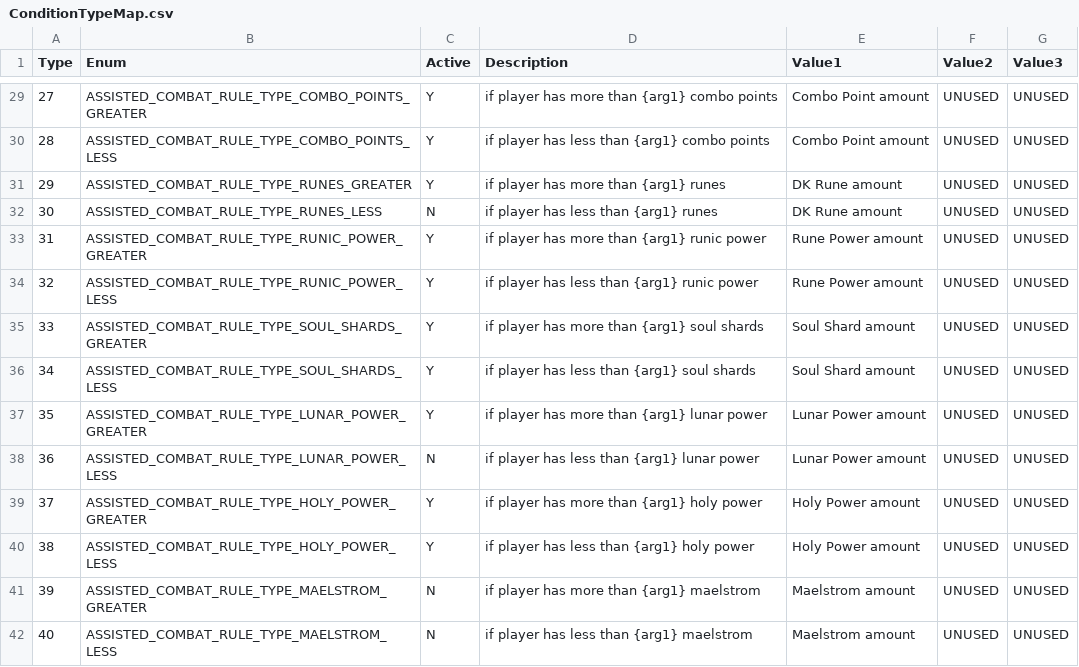
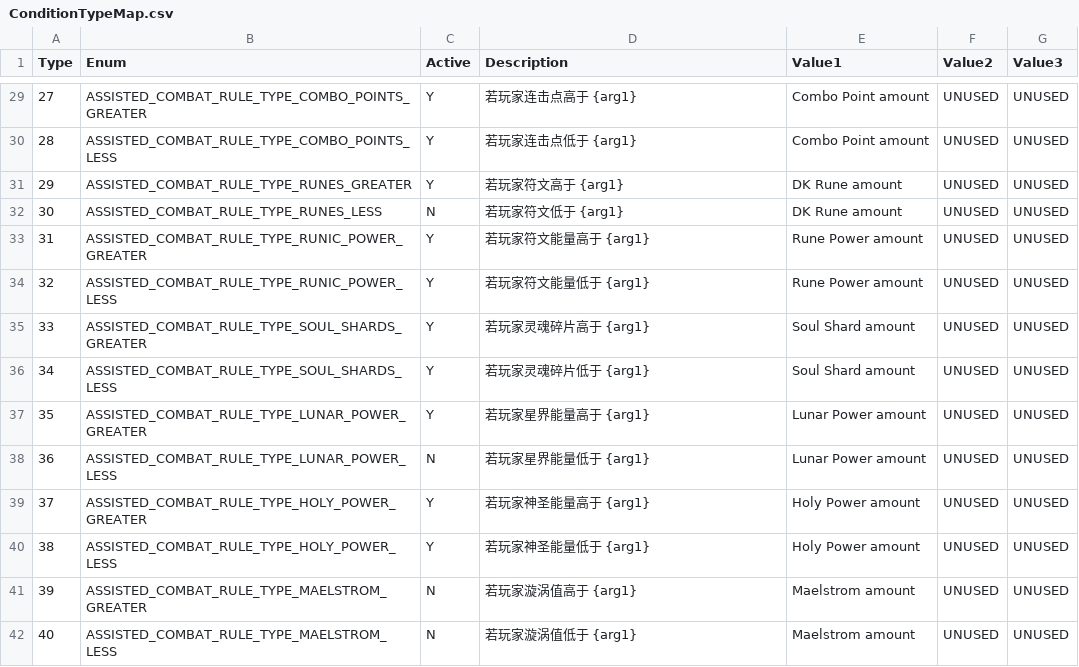
Before and after one commit to liantian-cn/WowAssistedCombatReveal, a CSV file: ConditionTypeMap.csv, drawn as a sheet; only a part is shown, gaps mark what is left out; the diff covers the shown part only.

Commit message:
feat: localize condition templates to Chinese
Translate the Description column of all 71 rows in ConditionTypeMap.csv into Chinese so the generated rotation text is directly readable.

- ConditionTypeMap.csv: only Description changes. Type, Enum, Active and Value1..3 stay byte-identical, because the renderer and the spell-id collector detect the 'spell' prefix there. Per-row placeholder sets ({spell}, {arg1..3}) and the parameter-to-column mapping are unchanged.
- tests: English assertions and regexes in test_render.py / test_output.py updated to the new wording; the guards against regressions such as 'Spells' charges, 'Charge Count' and the old Unknown Spell form are kept.
- output/: all 40 rotation files regenerated from the new templates.
- README.md / PROJECT_LOGIC.md: sample output and template text updated; historical 11.2 references kept in English.

Step titles still use the code-level 'N: Spell: ' prefix and app/ code is untouched. Counts are unchanged: 3431 [id:] labels, 935 ,cd: labels, 693 step lines, 3116 condition lines, 46 automation-only lines, 10 charge lines.

```diff
--- a/ConditionTypeMap.csv
+++ b/ConditionTypeMap.csv
@@ -29,14 +29,14 @@ Type,Enum,Active,Description,Value1,Value2,Value3
-27,ASSISTED_COMBAT_RULE_TYPE_COMBO_POINTS_GREATER,Y,if player has more than {arg1} combo points,Combo Point amount,UNUSED,UNUSED
-28,ASSISTED_COMBAT_RULE_TYPE_COMBO_POINTS_LESS,Y,if player has less than {arg1} combo points,Combo Point amount,UNUSED,UNUSED
-29,ASSISTED_COMBAT_RULE_TYPE_RUNES_GREATER,Y,if player has more than {arg1} runes,DK Rune amount,UNUSED,UNUSED
-30,ASSISTED_COMBAT_RULE_TYPE_RUNES_LESS,N,if player has less than {arg1} runes,DK Rune amount,UNUSED,UNUSED
-31,ASSISTED_COMBAT_RULE_TYPE_RUNIC_POWER_GREATER,Y,if player has more than {arg1} runic power,Rune Power amount,UNUSED,UNUSED
-32,ASSISTED_COMBAT_RULE_TYPE_RUNIC_POWER_LESS,Y,if player has less than {arg1} runic power,Rune Power amount,UNUSED,UNUSED
-33,ASSISTED_COMBAT_RULE_TYPE_SOUL_SHARDS_GREATER,Y,if player has more than {arg1} soul shards,Soul Shard amount,UNUSED,UNUSED
-34,ASSISTED_COMBAT_RULE_TYPE_SOUL_SHARDS_LESS,Y,if player has less than {arg1} soul shards,Soul Shard amount,UNUSED,UNUSED
-35,ASSISTED_COMBAT_RULE_TYPE_LUNAR_POWER_GREATER,Y,if player has more than {arg1} lunar power,Lunar Power amount,UNUSED,UNUSED
-36,ASSISTED_COMBAT_RULE_TYPE_LUNAR_POWER_LESS,N,if player has less than {arg1} lunar power,Lunar Power amount,UNUSED,UNUSED
-37,ASSISTED_COMBAT_RULE_TYPE_HOLY_POWER_GREATER,Y,if player has more than {arg1} holy power,Holy Power amount,UNUSED,UNUSED
-38,ASSISTED_COMBAT_RULE_TYPE_HOLY_POWER_LESS,Y,if player has less than {arg1} holy power,Holy Power amount,UNUSED,UNUSED
-39,ASSISTED_COMBAT_RULE_TYPE_MAELSTROM_GREATER,N,if player has more than {arg1} maelstrom,Maelstrom amount,UNUSED,UNUSED
-40,ASSISTED_COMBAT_RULE_TYPE_MAELSTROM_LESS,N,if player has less than {arg1} maelstrom,Maelstrom amount,UNUSED,UNUSED
+27,ASSISTED_COMBAT_RULE_TYPE_COMBO_POINTS_GREATER,Y,若玩家连击点高于 {arg1},Combo Point amount,UNUSED,UNUSED
+28,ASSISTED_COMBAT_RULE_TYPE_COMBO_POINTS_LESS,Y,若玩家连击点低于 {arg1},Combo Point amount,UNUSED,UNUSED
+29,ASSISTED_COMBAT_RULE_TYPE_RUNES_GREATER,Y,若玩家符文高于 {arg1},DK Rune amount,UNUSED,UNUSED
+30,ASSISTED_COMBAT_RULE_TYPE_RUNES_LESS,N,若玩家符文低于 {arg1},DK Rune amount,UNUSED,UNUSED
+31,ASSISTED_COMBAT_RULE_TYPE_RUNIC_POWER_GREATER,Y,若玩家符文能量高于 {arg1},Rune Power amount,UNUSED,UNUSED
+32,ASSISTED_COMBAT_RULE_TYPE_RUNIC_POWER_LESS,Y,若玩家符文能量低于 {arg1},Rune Power amount,UNUSED,UNUSED
+33,ASSISTED_COMBAT_RULE_TYPE_SOUL_SHARDS_GREATER,Y,若玩家灵魂碎片高于 {arg1},Soul Shard amount,UNUSED,UNUSED
+34,ASSISTED_COMBAT_RULE_TYPE_SOUL_SHARDS_LESS,Y,若玩家灵魂碎片低于 {arg1},Soul Shard amount,UNUSED,UNUSED
+35,ASSISTED_COMBAT_RULE_TYPE_LUNAR_POWER_GREATER,Y,若玩家星界能量高于 {arg1},Lunar Power amount,UNUSED,UNUSED
+36,ASSISTED_COMBAT_RULE_TYPE_LUNAR_POWER_LESS,N,若玩家星界能量低于 {arg1},Lunar Power amount,UNUSED,UNUSED
+37,ASSISTED_COMBAT_RULE_TYPE_HOLY_POWER_GREATER,Y,若玩家神圣能量高于 {arg1},Holy Power amount,UNUSED,UNUSED
+38,ASSISTED_COMBAT_RULE_TYPE_HOLY_POWER_LESS,Y,若玩家神圣能量低于 {arg1},Holy Power amount,UNUSED,UNUSED
+39,ASSISTED_COMBAT_RULE_TYPE_MAELSTROM_GREATER,N,若玩家漩涡值高于 {arg1},Maelstrom amount,UNUSED,UNUSED
+40,ASSISTED_COMBAT_RULE_TYPE_MAELSTROM_LESS,N,若玩家漩涡值低于 {arg1},Maelstrom amount,UNUSED,UNUSED
```
Also changed, not shown: 57 edited cells elsewhere in this file, 44 other files.
